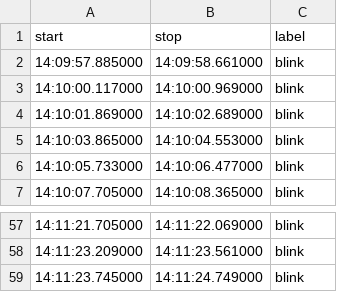
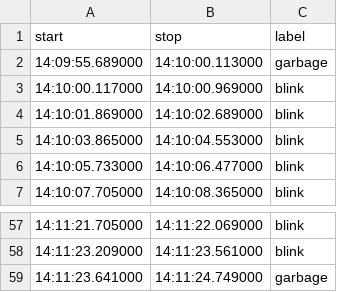
Before and after one commit to MichaelCohenHUJI/BlinkAid, a CSV file: data/yonatan_23-2/ts_blinks_yon23-2.csv, drawn as a sheet; only a part is shown, gaps mark what is left out.

```diff
--- a/data/yonatan_23-2/ts_blinks_yon23-2.csv
+++ b/data/yonatan_23-2/ts_blinks_yon23-2.csv
@@ -1,3 +1,3 @@
 start,stop,label
-14:09:57.885000,14:09:58.661000,blink
+14:09:55.689000,14:10:00.113000,garbage
 14:10:00.117000,14:10:00.969000,blink
@@ -58,2 +58,2 @@ start,stop,label
 14:11:23.209000,14:11:23.561000,blink
-14:11:23.745000,14:11:24.749000,blink
+14:11:23.641000,14:11:24.749000,garbage
```
Also changed, not shown: data/raz_3-3/raz_3-3_blinks_ts.csv, data/yonatan_23-2/ts_eg1_yon23-2.csv, 5 other files.
